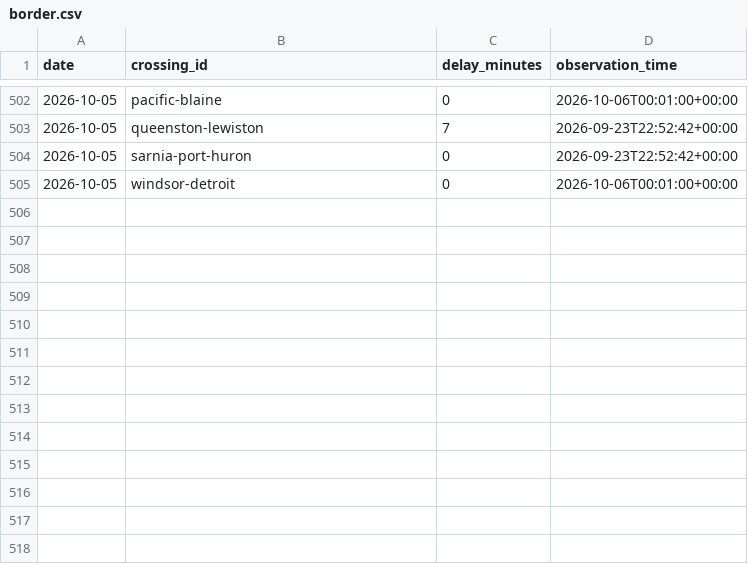
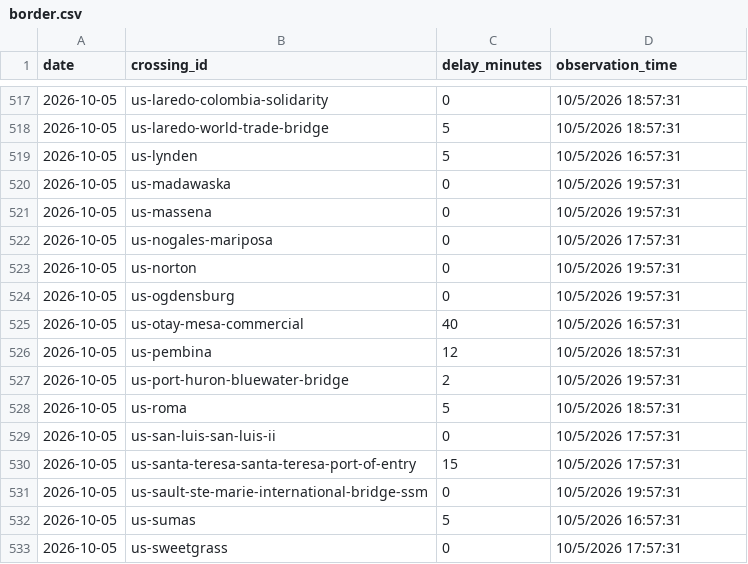
Before and after one commit to akheemjd/NMM_Dashboard, a CSV file: data/history/border.csv, drawn as a sheet; only a part is shown, gaps mark what is left out; the diff covers the shown part only.

```diff
--- a/data/history/border.csv
+++ b/data/history/border.csv
@@ -502,4 +517,17 @@ date,crossing_id,delay_minutes,observation_time
-2026-10-05,pacific-blaine,0,2026-10-06T00:01:00+00:00
-2026-10-05,queenston-lewiston,7,2026-09-23T22:52:42+00:00
-2026-10-05,sarnia-port-huron,0,2026-09-23T22:52:42+00:00
-2026-10-05,windsor-detroit,0,2026-10-06T00:01:00+00:00
+2026-10-05,us-laredo-colombia-solidarity,0,10/5/2026 18:57:31
+2026-10-05,us-laredo-world-trade-bridge,5,10/5/2026 18:57:31
+2026-10-05,us-lynden,5,10/5/2026 16:57:31
+2026-10-05,us-madawaska,0,10/5/2026 19:57:31
+2026-10-05,us-massena,0,10/5/2026 19:57:31
+2026-10-05,us-nogales-mariposa,0,10/5/2026 17:57:31
+2026-10-05,us-norton,0,10/5/2026 19:57:31
+2026-10-05,us-ogdensburg,0,10/5/2026 19:57:31
+2026-10-05,us-otay-mesa-commercial,40,10/5/2026 16:57:31
+2026-10-05,us-pembina,12,10/5/2026 18:57:31
+2026-10-05,us-port-huron-bluewater-bridge,2,10/5/2026 19:57:31
+2026-10-05,us-roma,5,10/5/2026 18:57:31
+2026-10-05,us-san-luis-san-luis-ii,0,10/5/2026 17:57:31
+2026-10-05,us-santa-teresa-santa-teresa-port-of-entry,15,10/5/2026 17:57:31
+2026-10-05,us-sault-ste-marie-international-bridge-ssm,0,10/5/2026 19:57:31
+2026-10-05,us-sumas,5,10/5/2026 16:57:31
+2026-10-05,us-sweetgrass,0,10/5/2026 17:57:31
```
Also changed, not shown: 15 added rows and 11 edited cells elsewhere in this file, 2 other files.
